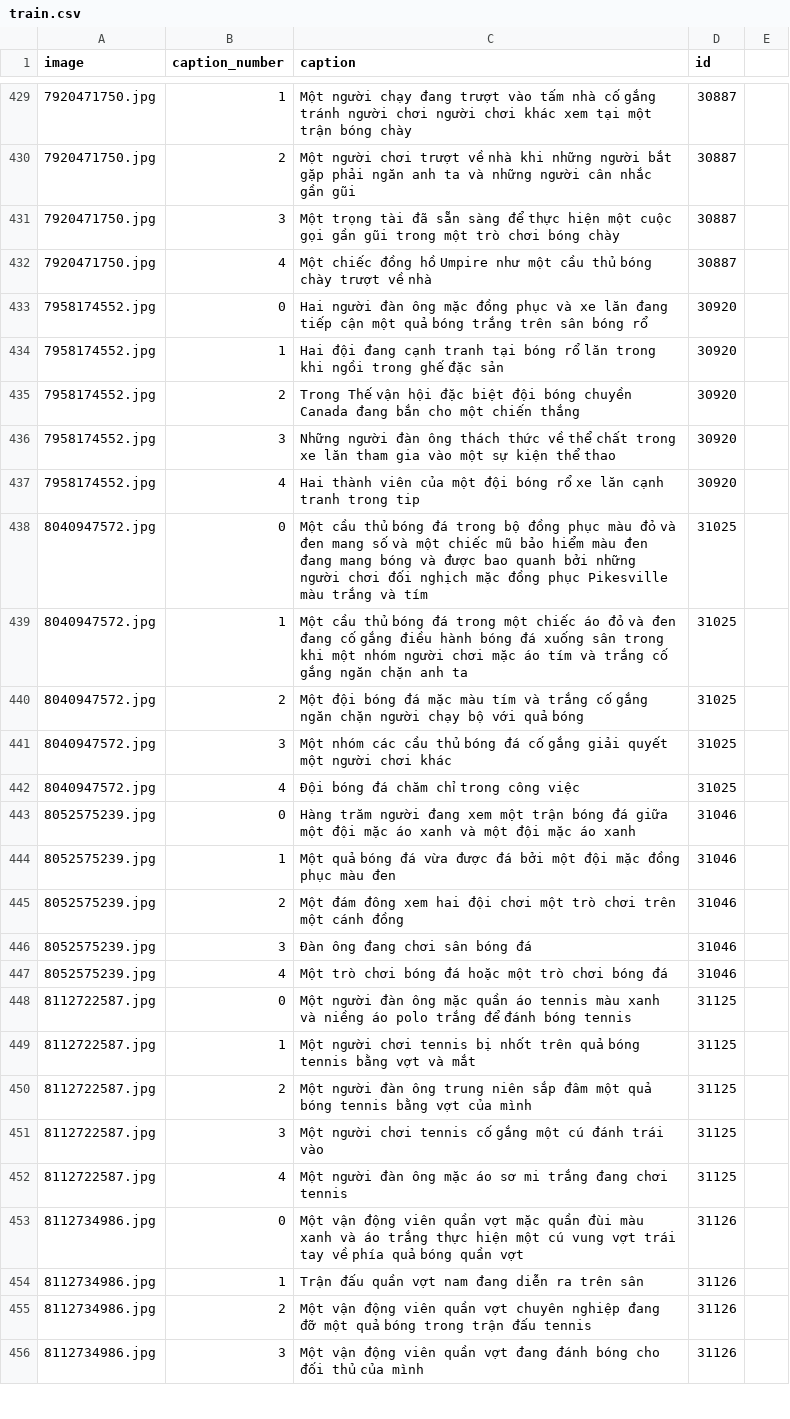
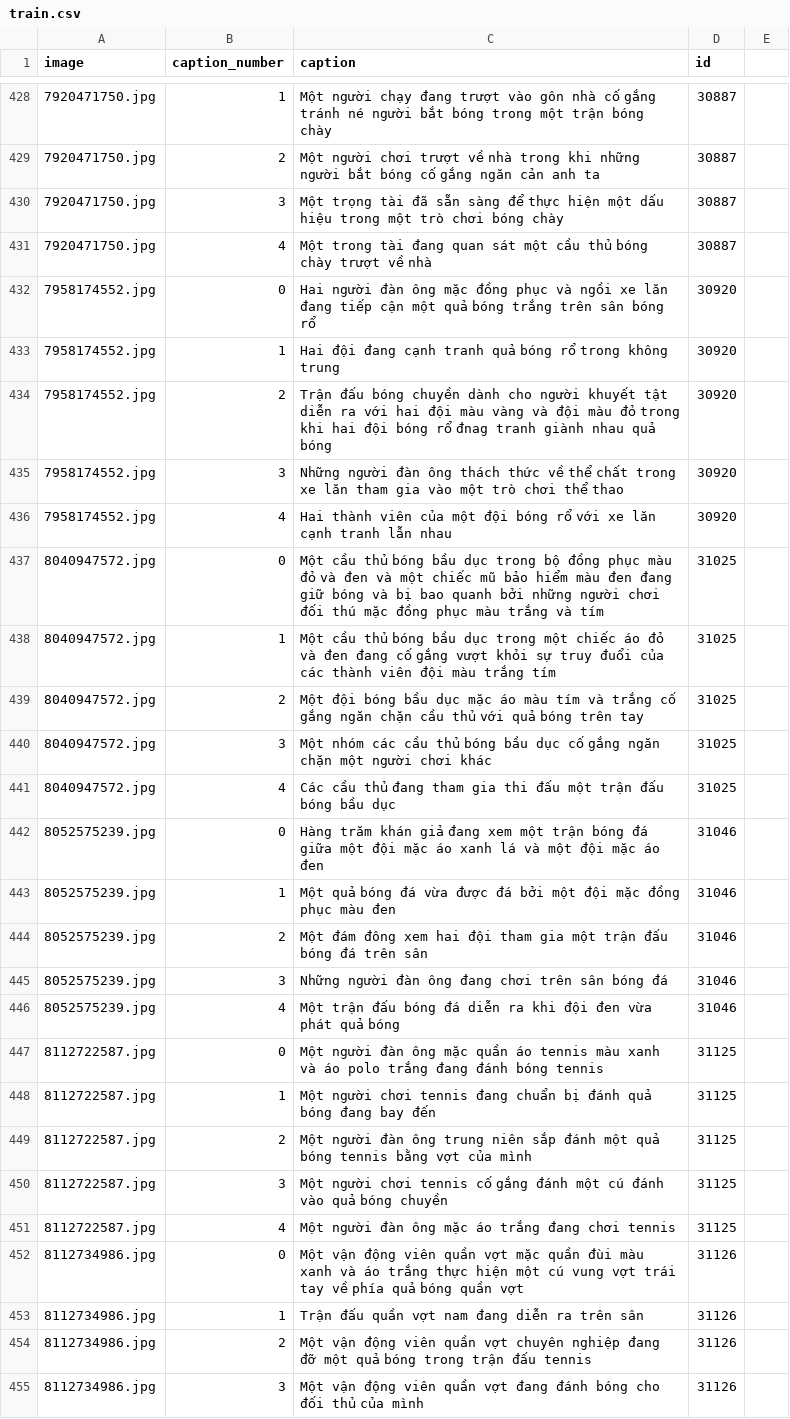
Before and after one commit to ThuanE3691/CS338-Image-Captioning, a CSV file: dataset/Flickr_sportball/train.csv, drawn as a sheet; only a part is shown, gaps mark what is left out; the diff covers the shown part only.

```diff
--- a/dataset/Flickr_sportball/train.csv
+++ b/dataset/Flickr_sportball/train.csv
@@ -429,25 +428,25 @@ image,caption_number,caption,id
-7920471750.jpg,1,Một người chạy đang trượt vào tấm nhà cố gắng tránh người chơi người chơi khác xem tại một trận bóng chày,30887
-7920471750.jpg,2,Một người chơi trượt về nhà khi những người bắt gặp phải ngăn anh ta và những người cân nhắc gần gũi,30887
-7920471750.jpg,3,Một trọng tài đã sẵn sàng để thực hiện một cuộc gọi gần gũi trong một trò chơi bóng chày,30887
-7920471750.jpg,4,Một chiếc đồng hồ Umpire như một cầu thủ bóng chày trượt về nhà,30887
-7958174552.jpg,0,Hai người đàn ông mặc đồng phục và xe lăn đang tiếp cận một quả bóng trắng trên sân bóng rổ,30920
-7958174552.jpg,1,Hai đội đang cạnh tranh tại bóng rổ lăn trong khi ngồi trong ghế đặc sản,30920
-7958174552.jpg,2,Trong Thế vận hội đặc biệt đội bóng chuyền Canada đang bắn cho một chiến thắng,30920
-7958174552.jpg,3,Những người đàn ông thách thức về thể chất trong xe lăn tham gia vào một sự kiện thể thao,30920
-7958174552.jpg,4,Hai thành viên của một đội bóng rổ xe lăn cạnh tranh trong tip,30920
-8040947572.jpg,0,Một cầu thủ bóng đá trong bộ đồng phục màu đỏ và đen mang số và một chiếc mũ bảo hiểm màu đen đang mang bóng và được bao quanh bởi những người chơi đối nghịch mặc đồng phục Pikesville màu trắng và tím,31025
-8040947572.jpg,1,Một cầu thủ bóng đá trong một chiếc áo đỏ và đen đang cố gắng điều hành bóng đá xuống sân trong khi một nhóm người chơi mặc áo tím và trắng cố gắng ngăn chặn anh ta,31025
-8040947572.jpg,2,Một đội bóng đá mặc màu tím và trắng cố gắng ngăn chặn người chạy bộ với quả bóng,31025
-8040947572.jpg,3,Một nhóm các cầu thủ bóng đá cố gắng giải quyết một người chơi khác,31025
-8040947572.jpg,4,Đội bóng đá chăm chỉ trong công việc,31025
-8052575239.jpg,0,Hàng trăm người đang xem một trận bóng đá giữa một đội mặc áo xanh và một đội mặc áo xanh,31046
+7920471750.jpg,1,Một người chạy đang trượt vào gôn nhà cố gắng tránh né người bắt bóng trong một trận bóng chày,30887
+7920471750.jpg,2,Một người chơi trượt về nhà trong khi những người bắt bóng cố gắng ngăn cản anh ta,30887
+7920471750.jpg,3,Một trọng tài đã sẵn sàng để thực hiện một dấu hiệu trong một trò chơi bóng chày,30887
+7920471750.jpg,4,Một trong tài đang quan sát một cầu thủ bóng chày trượt về nhà,30887
+7958174552.jpg,0,Hai người đàn ông mặc đồng phục và ngồi xe lăn đang tiếp cận một quả bóng trắng trên sân bóng rổ,30920
+7958174552.jpg,1,Hai đội đang cạnh tranh quả bóng rổ trong không trung,30920
+7958174552.jpg,2,Trận đấu bóng chuyền dành cho người khuyết tật diễn ra với hai đội màu vàng và đội màu đỏ trong khi hai đội bóng rổ đnag tranh giành nhau quả bóng,30920
+7958174552.jpg,3,Những người đàn ông thách thức về thể chất trong xe lăn tham gia vào một trò chơi thể thao,30920
+7958174552.jpg,4,Hai thành viên của một đội bóng rổ với xe lăn cạnh tranh lẫn nhau,30920
+8040947572.jpg,0,Một cầu thủ bóng bầu dục trong bộ đồng phục màu đỏ và đen và một chiếc mũ bảo hiểm màu đen đang giữ bóng và bị bao quanh bởi những người chơi đối thú mặc đồng phục màu trắng và tím,31025
+8040947572.jpg,1,Một cầu thủ bóng bầu dục trong một chiếc áo đỏ và đen đang cố gắng vượt khỏi sự truy đuổi của các thành viên đội màu trắng tím,31025
+8040947572.jpg,2,Một đội bóng bầu dục mặc áo màu tím và trắng cố gắng ngăn chặn cầu thủ với quả bóng trên tay,31025
+8040947572.jpg,3,Một nhóm các cầu thủ bóng bầu dục cố gắng ngăn chặn một người chơi khác,31025
+8040947572.jpg,4,Các cầu thủ đang tham gia thi đấu một trận đấu bóng bầu dục,31025
+8052575239.jpg,0,Hàng trăm khán giả đang xem một trận bóng đá giữa một đội mặc áo xanh lá và một đội mặc áo đen,31046
 8052575239.jpg,1,Một quả bóng đá vừa được đá bởi một đội mặc đồng phục màu đen,31046
-8052575239.jpg,2,Một đám đông xem hai đội chơi một trò chơi trên một cánh đồng,31046
-8052575239.jpg,3,Đàn ông đang chơi sân bóng đá,31046
-8052575239.jpg,4,Một trò chơi bóng đá hoặc một trò chơi bóng đá,31046
-8112722587.jpg,0,Một người đàn ông mặc quần áo tennis màu xanh và niềng áo polo trắng để đánh bóng tennis,31125
-8112722587.jpg,1,Một người chơi tennis bị nhốt trên quả bóng tennis bằng vợt và mắt,31125
-8112722587.jpg,2,Một người đàn ông trung niên sắp đâm một quả bóng tennis bằng vợt của mình,31125
-8112722587.jpg,3,Một người chơi tennis cố gắng một cú đánh trái vào,31125
-8112722587.jpg,4,Một người đàn ông mặc áo sơ mi trắng đang chơi tennis,31125
+8052575239.jpg,2,Một đám đông xem hai đội tham gia một trận đấu bóng đá trên sân,31046
+8052575239.jpg,3,Những người đàn ông đang chơi trên sân bóng đá,31046
+8052575239.jpg,4,Một trận đấu bóng đá diễn ra khi đội đen vừa phát quả bóng,31046
+8112722587.jpg,0,Một người đàn ông mặc quần áo tennis màu xanh và áo polo trắng đang đánh bóng tennis,31125
+8112722587.jpg,1,Một người chơi tennis đang chuẩn bị đánh quả bóng đang bay đến ,31125
+8112722587.jpg,2,Một người đàn ông trung niên sắp đánh một quả bóng tennis bằng vợt của mình,31125
+8112722587.jpg,3,Một người chơi tennis cố gắng đánh một cú đánh vào quả bóng chuyền,31125
+8112722587.jpg,4,Một người đàn ông mặc áo trắng đang chơi tennis,31125
 8112734986.jpg,0,Một vận động viên quần vợt mặc quần đùi màu xanh và áo trắng thực hiện một cú vung vợt trái tay về phía quả bóng quần vợt,31126
```
Also changed, not shown: 1 removed row and 24 edited cells elsewhere in this file.
